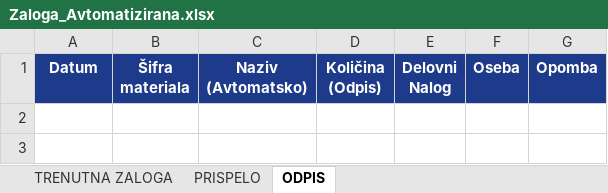
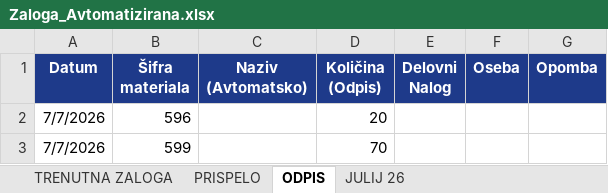
Before and after one commit to suznikdarko/KalkulacijaPetic, an Excel workbook: Zaloga_Avtomatizirana.xlsx, sheet ODPIS, drawn as a sheet; values as stored, in another font and other column widths than the file's, no borders; the diff names each change by its address in the sheet, - before the commit and + after, or states it on an @@ line.

```diff
--- a/Zaloga_Avtomatizirana.xlsx (sheet ODPIS)
+++ b/Zaloga_Avtomatizirana.xlsx (sheet ODPIS)
+sheet tab: JULIJ 26
+row 2: 7/7/2026 | 596 |  | 20
+row 3: 7/7/2026 | 599 |  | 70
```
Also changed, not shown: sheet TRENUTNA ZALOGA, sheet PRISPELO, hidden cells, 6 other files.
